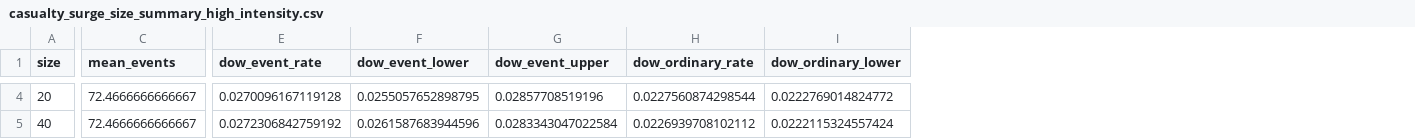
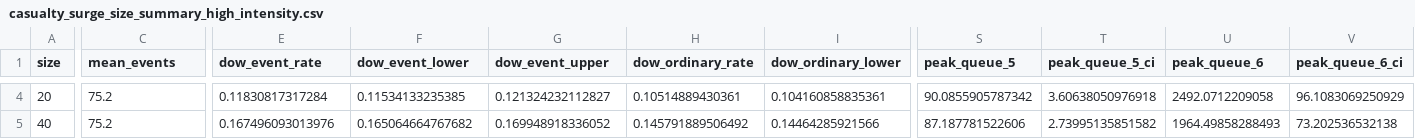
Before and after one commit to natosys/Battlefield-Casualty-Handling, a CSV file: data/casualty_surge/casualty_surge_size_summary_high_intensity.csv, drawn as a sheet; only a part is shown, gaps mark what is left out; the diff covers the shown part only; the diff names each change by its address in the sheet, - before the commit and + after, or states it on an @@ line.

```diff
--- a/data/casualty_surge/casualty_surge_size_summary_high_intensity.csv
+++ b/data/casualty_surge/casualty_surge_size_summary_high_intensity.csv
+column S (peak_queue_5), rows 4-5: 90.0855905787342 | 87.187781522606
+column T (peak_queue_5_ci), rows 4-5: 3.60638050976918 | 2.73995135851582
+column U (peak_queue_6), rows 4-5: 2492.0712209058 | 1964.49858288493
+column V (peak_queue_6_ci), rows 4-5: 96.1083069250929 | 73.202536532138
-C4:C5 (mean_events): 72.4666666666667
+C4:C5 (mean_events): 75.2
-E4 (dow_event_rate): 0.0270096167119128
+E4 (dow_event_rate): 0.11830817317284
-F4 (dow_event_lower): 0.0255057652898795
+F4 (dow_event_lower): 0.11534133235385
-G4 (dow_event_upper): 0.02857708519196
+G4 (dow_event_upper): 0.121324232112827
-H4 (dow_ordinary_rate): 0.0227560874298544
+H4 (dow_ordinary_rate): 0.10514889430361
-I4 (dow_ordinary_lower): 0.0222769014824772
+I4 (dow_ordinary_lower): 0.104160858835361
-E5 (dow_event_rate): 0.0272306842759192
+E5 (dow_event_rate): 0.167496093013976
-F5 (dow_event_lower): 0.0261587683944596
+F5 (dow_event_lower): 0.165064664767682
-G5 (dow_event_upper): 0.0283343047022584
+G5 (dow_event_upper): 0.169948918336052
-H5 (dow_ordinary_rate): 0.0226939708102112
+H5 (dow_ordinary_rate): 0.145791889506492
-I5 (dow_ordinary_lower): 0.0222115324557424
+I5 (dow_ordinary_lower): 0.14464285921566
```
Also changed, not shown: 104 edited cells elsewhere in this file, data/casualty_surge/casualty_surge_size_replications_high_intensity.csv.
